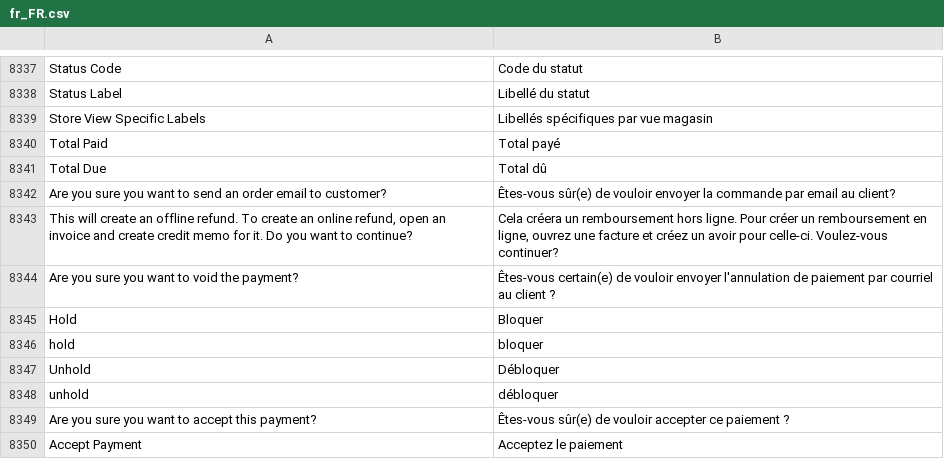
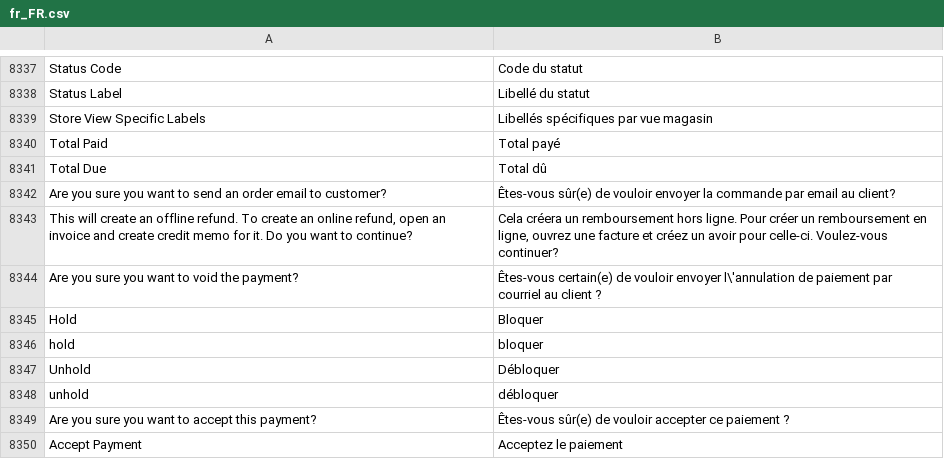
Before and after one commit to magento-l10n/language-fr_FR, a CSV file: fr_FR.csv, drawn as a sheet; only a part is shown, gaps mark what is left out; the diff names each change by its address in the sheet, - before the commit and + after, or states it on an @@ line.

Commit message:
Updating translations from Crowdin.

```diff
--- a/fr_FR.csv
+++ b/fr_FR.csv
-B8344: …vouloir envoyer l'annulation de paiement…
+B8344: …vouloir envoyer l\'annulation de paiement…
```
Also changed, not shown: 1 other file.
